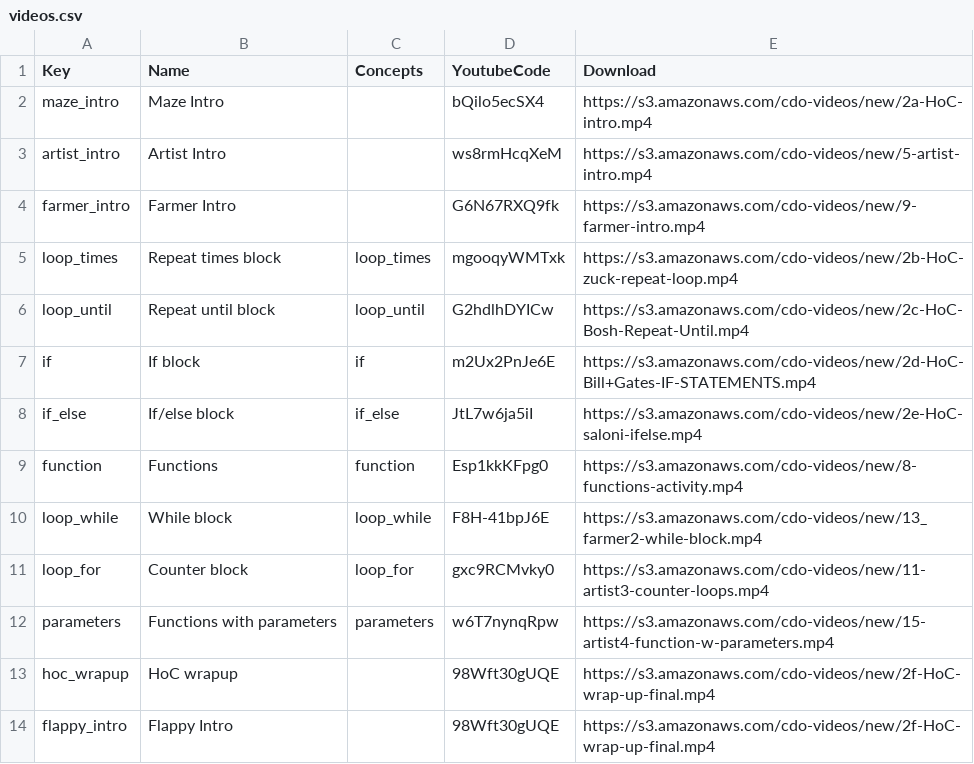
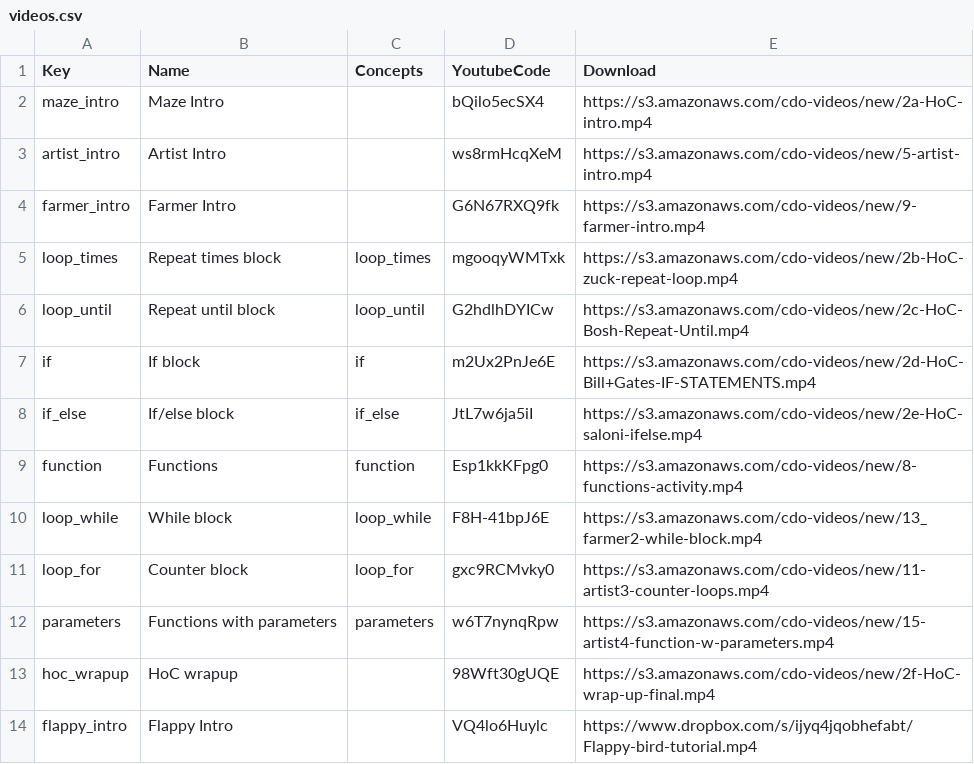
Before and after one commit to safihamid/dashboard, a CSV file: config/videos.csv, drawn as a sheet.

Commit message:
update flappy_intro video

```diff
--- a/config/videos.csv
+++ b/config/videos.csv
@@ -13,2 +13,2 @@ parameters	Functions with parameters	parameters	w6T7nynqRpw	https://s3.amazonaws
 hoc_wrapup	HoC wrapup		98Wft30gUQE	https://s3.amazonaws.com/cdo-videos/new/2f-HoC-wrap-up-final.mp4
-flappy_intro	Flappy Intro		98Wft30gUQE	https://s3.amazonaws.com/cdo-videos/new/2f-HoC-wrap-up-final.mp4
+flappy_intro	Flappy Intro		VQ4lo6Huylc	https://www.dropbox.com/s/ijyq4jqobhefabt/Flappy-bird-tutorial.mp4
```
